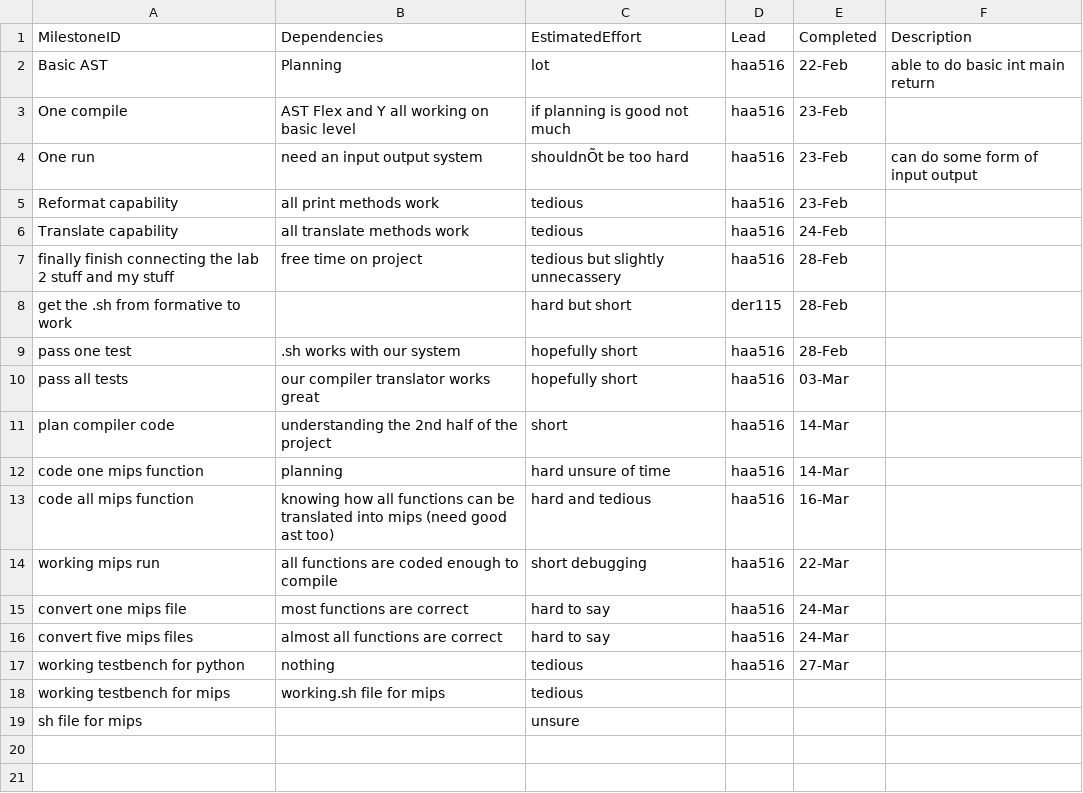
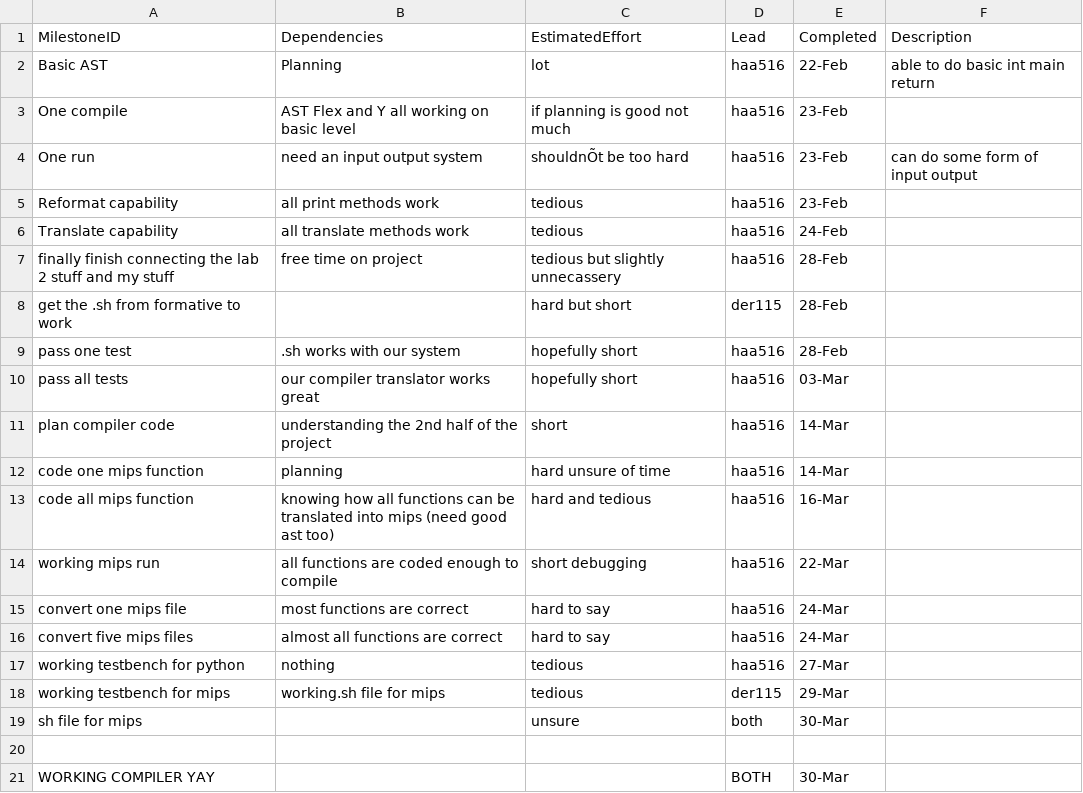
Before and after one commit to HarryAnkers/C-Compiler-Python-translator, a CSV file: Management/milestones.csv, drawn as a sheet.

```diff
--- a/Management/milestones.csv
+++ b/Management/milestones.csv
@@ -17,3 +17,5 @@ convert five mips files,almost all functions are correct,hard to say,haa516,24-M
 working testbench for python,nothing,tedious,haa516,27-Mar,
-working testbench for mips,working.sh file for mips,tedious,,,
-sh file for mips,,unsure,,,
+working testbench for mips,working.sh file for mips,tedious,der115,29-Mar,
+sh file for mips,,unsure,both,30-Mar,
+,,,,,
+WORKING COMPILER YAY,,,BOTH,30-Mar,
```
Also changed, not shown: Management/effort-log.csv, Management/schedule.csv.
